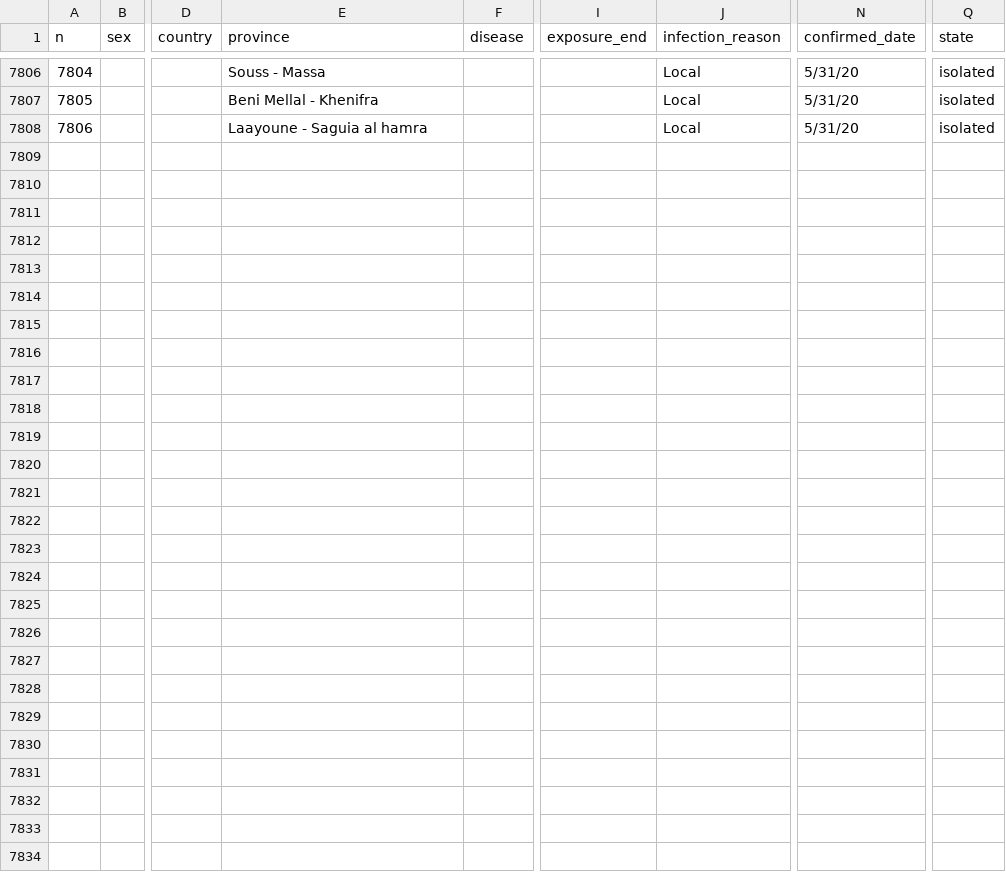
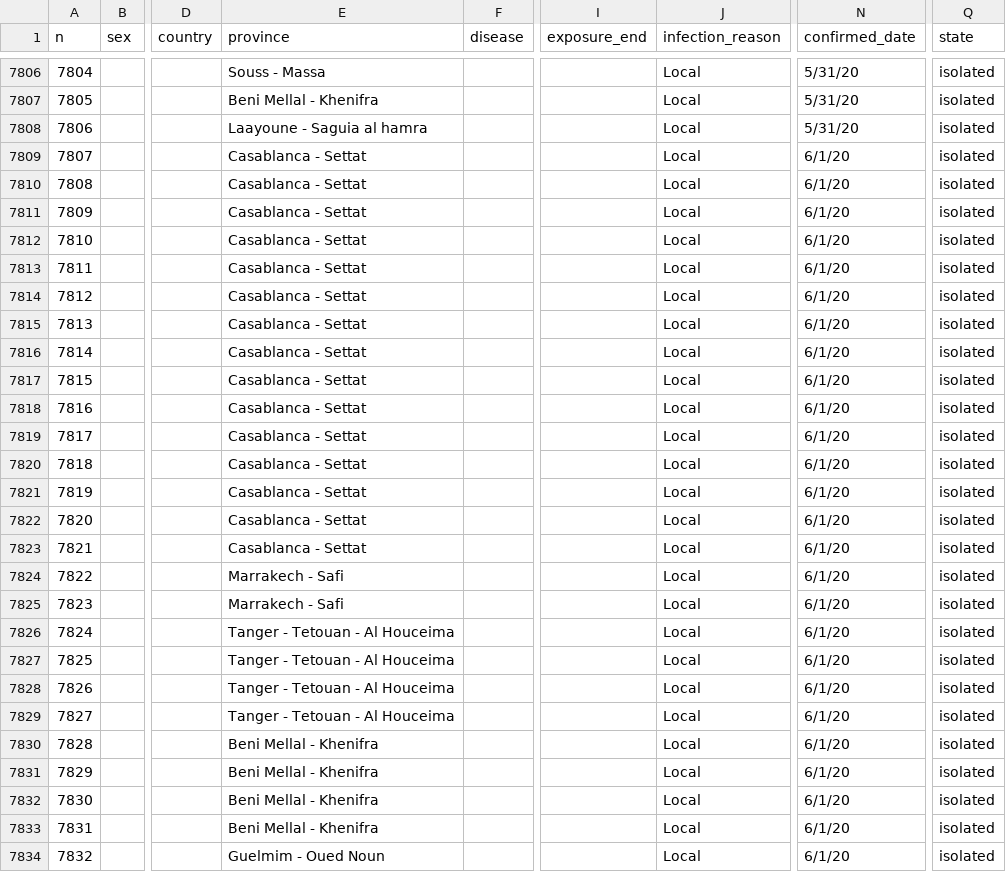
Before and after one commit to ratnania/covid-19-africa, a CSV file: datasets/morocco/patients-test.csv, drawn as a sheet; only a part is shown, gaps mark what is left out; rows hold the shown columns only; the diff names each change by its address in the sheet, - before the commit and + after, or states it on an @@ line.

Commit message:
update data 01/06/2020

```diff
--- a/datasets/morocco/patients-test.csv
+++ b/datasets/morocco/patients-test.csv
+row 7809: 7807 |  |  | Casablanca - Settat |  |  | Local | 6/1/20 | isolated
+row 7810: 7808 |  |  | Casablanca - Settat |  |  | Local | 6/1/20 | isolated
+row 7811: 7809 |  |  | Casablanca - Settat |  |  | Local | 6/1/20 | isolated
+row 7812: 7810 |  |  | Casablanca - Settat |  |  | Local | 6/1/20 | isolated
+row 7813: 7811 |  |  | Casablanca - Settat |  |  | Local | 6/1/20 | isolated
+row 7814: 7812 |  |  | Casablanca - Settat |  |  | Local | 6/1/20 | isolated
+row 7815: 7813 |  |  | Casablanca - Settat |  |  | Local | 6/1/20 | isolated
+row 7816: 7814 |  |  | Casablanca - Settat |  |  | Local | 6/1/20 | isolated
+row 7817: 7815 |  |  | Casablanca - Settat |  |  | Local | 6/1/20 | isolated
+row 7818: 7816 |  |  | Casablanca - Settat |  |  | Local | 6/1/20 | isolated
+row 7819: 7817 |  |  | Casablanca - Settat |  |  | Local | 6/1/20 | isolated
+row 7820: 7818 |  |  | Casablanca - Settat |  |  | Local | 6/1/20 | isolated
+row 7821: 7819 |  |  | Casablanca - Settat |  |  | Local | 6/1/20 | isolated
+row 7822: 7820 |  |  | Casablanca - Settat |  |  | Local | 6/1/20 | isolated
+row 7823: 7821 |  |  | Casablanca - Settat |  |  | Local | 6/1/20 | isolated
+row 7824: 7822 |  |  | Marrakech - Safi |  |  | Local | 6/1/20 | isolated
+row 7825: 7823 |  |  | Marrakech - Safi |  |  | Local | 6/1/20 | isolated
+row 7826: 7824 |  |  | Tanger - Tetouan - Al Houceima |  |  | Local | 6/1/20 | isolated
+row 7827: 7825 |  |  | Tanger - Tetouan - Al Houceima |  |  | Local | 6/1/20 | isolated
+row 7828: 7826 |  |  | Tanger - Tetouan - Al Houceima |  |  | Local | 6/1/20 | isolated
+row 7829: 7827 |  |  | Tanger - Tetouan - Al Houceima |  |  | Local | 6/1/20 | isolated
+row 7830: 7828 |  |  | Beni Mellal - Khenifra |  |  | Local | 6/1/20 | isolated
+row 7831: 7829 |  |  | Beni Mellal - Khenifra |  |  | Local | 6/1/20 | isolated
+row 7832: 7830 |  |  | Beni Mellal - Khenifra |  |  | Local | 6/1/20 | isolated
+row 7833: 7831 |  |  | Beni Mellal - Khenifra |  |  | Local | 6/1/20 | isolated
+row 7834: 7832 |  |  | Guelmim - Oued Noun |  |  | Local | 6/1/20 | isolated
```
Also changed, not shown: datasets/morocco/statistiques-global-recovered-deceased.csv, 1 other file.
